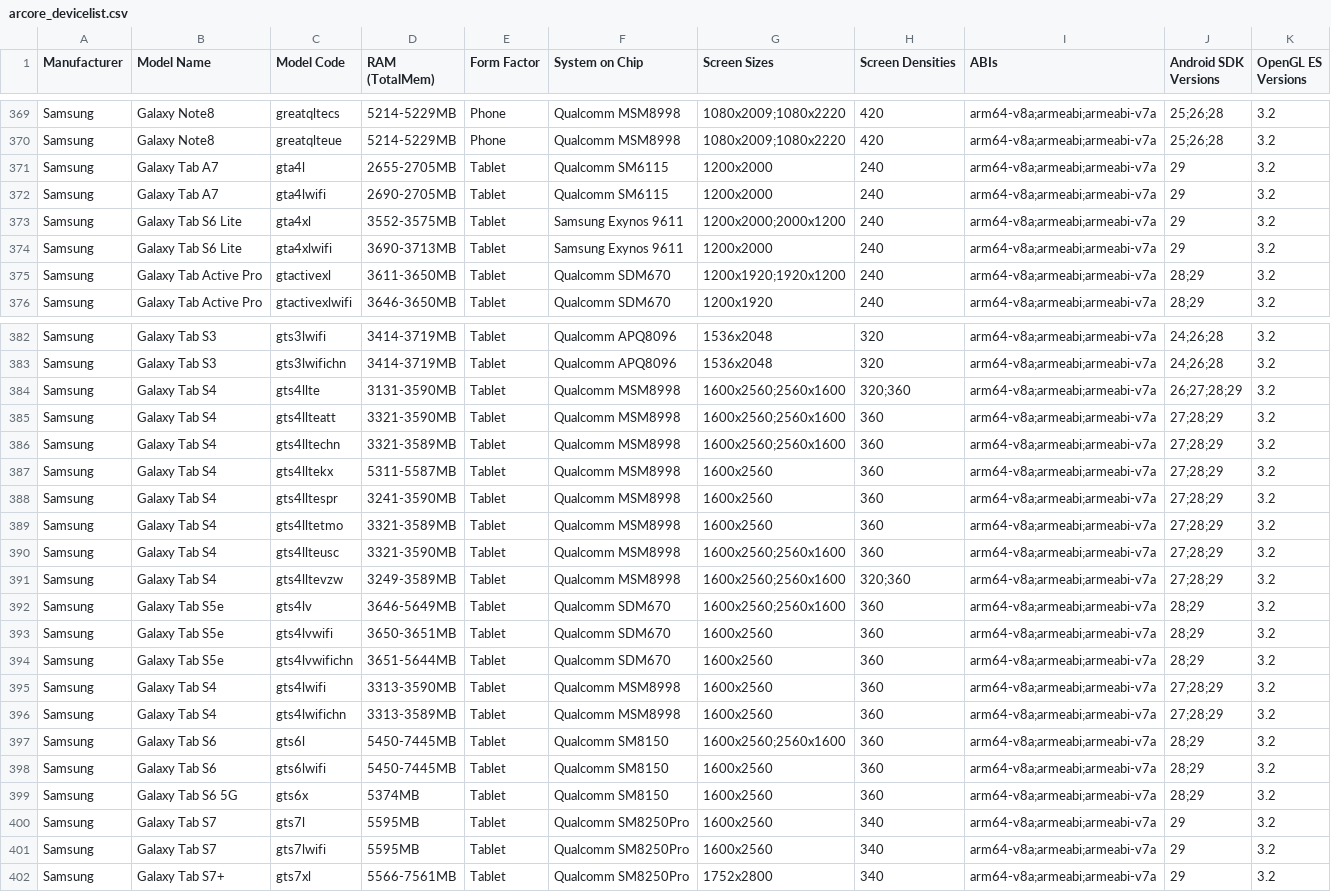
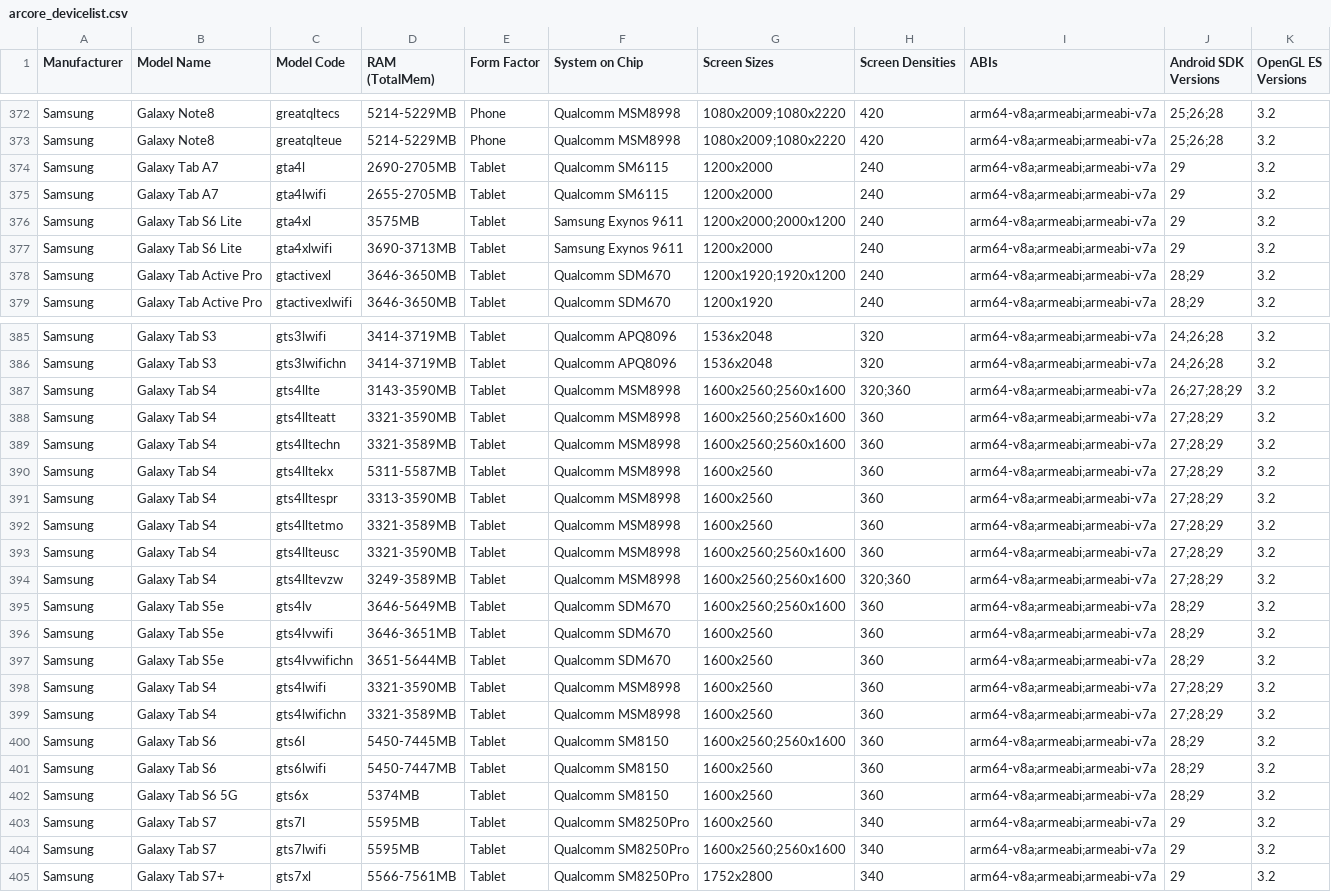
Before and after one commit to rolandsmeenk/ARCore-devices, a CSV file: arcore_devicelist.csv, drawn as a sheet; only a part is shown, gaps mark what is left out; the diff covers the shown part only.

```diff
--- a/arcore_devicelist.csv
+++ b/arcore_devicelist.csv
@@ -370,7 +373,7 @@ Samsung,Galaxy Note8,greatqltecs,5214-5229MB,Phone,Qualcomm MSM8998,1080x2009;10
 Samsung,Galaxy Note8,greatqlteue,5214-5229MB,Phone,Qualcomm MSM8998,1080x2009;1080x2220,420,arm64-v8a;armeabi;armeabi-v7a,25;26;28,3.2
-Samsung,Galaxy Tab A7,gta4l,2655-2705MB,Tablet,Qualcomm SM6115,1200x2000,240,arm64-v8a;armeabi;armeabi-v7a,29,3.2
-Samsung,Galaxy Tab A7,gta4lwifi,2690-2705MB,Tablet,Qualcomm SM6115,1200x2000,240,arm64-v8a;armeabi;armeabi-v7a,29,3.2
-Samsung,Galaxy Tab S6 Lite,gta4xl,3552-3575MB,Tablet,Samsung Exynos 9611,1200x2000;2000x1200,240,arm64-v8a;armeabi;armeabi-v7a,29,3.2
+Samsung,Galaxy Tab A7,gta4l,2690-2705MB,Tablet,Qualcomm SM6115,1200x2000,240,arm64-v8a;armeabi;armeabi-v7a,29,3.2
+Samsung,Galaxy Tab A7,gta4lwifi,2655-2705MB,Tablet,Qualcomm SM6115,1200x2000,240,arm64-v8a;armeabi;armeabi-v7a,29,3.2
+Samsung,Galaxy Tab S6 Lite,gta4xl,3575MB,Tablet,Samsung Exynos 9611,1200x2000;2000x1200,240,arm64-v8a;armeabi;armeabi-v7a,29,3.2
 Samsung,Galaxy Tab S6 Lite,gta4xlwifi,3690-3713MB,Tablet,Samsung Exynos 9611,1200x2000,240,arm64-v8a;armeabi;armeabi-v7a,29,3.2
-Samsung,Galaxy Tab Active Pro,gtactivexl,3611-3650MB,Tablet,Qualcomm SDM670,1200x1920;1920x1200,240,arm64-v8a;armeabi;armeabi-v7a,28;29,3.2
+Samsung,Galaxy Tab Active Pro,gtactivexl,3646-3650MB,Tablet,Qualcomm SDM670,1200x1920;1920x1200,240,arm64-v8a;armeabi;armeabi-v7a,28;29,3.2
 Samsung,Galaxy Tab Active Pro,gtactivexlwifi,3646-3650MB,Tablet,Qualcomm SDM670,1200x1920,240,arm64-v8a;armeabi;armeabi-v7a,28;29,3.2
@@ -383,3 +386,3 @@ Samsung,Galaxy Tab S3,gts3lwifi,3414-3719MB,Tablet,Qualcomm APQ8096,1536x2048,32
 Samsung,Galaxy Tab S3,gts3lwifichn,3414-3719MB,Tablet,Qualcomm APQ8096,1536x2048,320,arm64-v8a;armeabi;armeabi-v7a,24;26;28,3.2
-Samsung,Galaxy Tab S4,gts4llte,3131-3590MB,Tablet,Qualcomm MSM8998,1600x2560;2560x1600,320;360,arm64-v8a;armeabi;armeabi-v7a,26;27;28;29,3.2
+Samsung,Galaxy Tab S4,gts4llte,3143-3590MB,Tablet,Qualcomm MSM8998,1600x2560;2560x1600,320;360,arm64-v8a;armeabi;armeabi-v7a,26;27;28;29,3.2
 Samsung,Galaxy Tab S4,gts4llteatt,3321-3590MB,Tablet,Qualcomm MSM8998,1600x2560;2560x1600,360,arm64-v8a;armeabi;armeabi-v7a,27;28;29,3.2
@@ -387,3 +390,3 @@ Samsung,Galaxy Tab S4,gts4lltechn,3321-3589MB,Tablet,Qualcomm MSM8998,1600x2560;
 Samsung,Galaxy Tab S4,gts4lltekx,5311-5587MB,Tablet,Qualcomm MSM8998,1600x2560,360,arm64-v8a;armeabi;armeabi-v7a,27;28;29,3.2
-Samsung,Galaxy Tab S4,gts4lltespr,3241-3590MB,Tablet,Qualcomm MSM8998,1600x2560,360,arm64-v8a;armeabi;armeabi-v7a,27;28;29,3.2
+Samsung,Galaxy Tab S4,gts4lltespr,3313-3590MB,Tablet,Qualcomm MSM8998,1600x2560,360,arm64-v8a;armeabi;armeabi-v7a,27;28;29,3.2
 Samsung,Galaxy Tab S4,gts4lltetmo,3321-3589MB,Tablet,Qualcomm MSM8998,1600x2560,360,arm64-v8a;armeabi;armeabi-v7a,27;28;29,3.2
@@ -392,11 +395,11 @@ Samsung,Galaxy Tab S4,gts4lltevzw,3249-3589MB,Tablet,Qualcomm MSM8998,1600x2560;
 Samsung,Galaxy Tab S5e,gts4lv,3646-5649MB,Tablet,Qualcomm SDM670,1600x2560;2560x1600,360,arm64-v8a;armeabi;armeabi-v7a,28;29,3.2
-Samsung,Galaxy Tab S5e,gts4lvwifi,3650-3651MB,Tablet,Qualcomm SDM670,1600x2560,360,arm64-v8a;armeabi;armeabi-v7a,28;29,3.2
+Samsung,Galaxy Tab S5e,gts4lvwifi,3646-3651MB,Tablet,Qualcomm SDM670,1600x2560,360,arm64-v8a;armeabi;armeabi-v7a,28;29,3.2
 Samsung,Galaxy Tab S5e,gts4lvwifichn,3651-5644MB,Tablet,Qualcomm SDM670,1600x2560,360,arm64-v8a;armeabi;armeabi-v7a,28;29,3.2
-Samsung,Galaxy Tab S4,gts4lwifi,3313-3590MB,Tablet,Qualcomm MSM8998,1600x2560,360,arm64-v8a;armeabi;armeabi-v7a,27;28;29,3.2
-Samsung,Galaxy Tab S4,gts4lwifichn,3313-3589MB,Tablet,Qualcomm MSM8998,1600x2560,360,arm64-v8a;armeabi;armeabi-v7a,27;28;29,3.2
+Samsung,Galaxy Tab S4,gts4lwifi,3321-3590MB,Tablet,Qualcomm MSM8998,1600x2560,360,arm64-v8a;armeabi;armeabi-v7a,27;28;29,3.2
+Samsung,Galaxy Tab S4,gts4lwifichn,3321-3589MB,Tablet,Qualcomm MSM8998,1600x2560,360,arm64-v8a;armeabi;armeabi-v7a,27;28;29,3.2
 Samsung, Galaxy Tab S6 ,gts6l,5450-7445MB,Tablet,Qualcomm SM8150,1600x2560;2560x1600,360,arm64-v8a;armeabi;armeabi-v7a,28;29,3.2
-Samsung,Galaxy Tab S6,gts6lwifi,5450-7445MB,Tablet,Qualcomm SM8150,1600x2560,360,arm64-v8a;armeabi;armeabi-v7a,28;29,3.2
+Samsung,Galaxy Tab S6,gts6lwifi,5450-7447MB,Tablet,Qualcomm SM8150,1600x2560,360,arm64-v8a;armeabi;armeabi-v7a,28;29,3.2
 Samsung,Galaxy Tab S6 5G,gts6x,5374MB,Tablet,Qualcomm SM8150,1600x2560,360,arm64-v8a;armeabi;armeabi-v7a,28;29,3.2
 Samsung,Galaxy Tab S7,gts7l,5595MB,Tablet,Qualcomm SM8250Pro,1600x2560,340,arm64-v8a;armeabi;armeabi-v7a,29,3.2
-Samsung,Galaxy Tab S7,gts7lwifi,5595MB,Tablet,Qualcomm SM8250Pro,1600x2560,340,arm64-v8a;armeabi;armeabi-v7a,29,3.2
+Samsung,Galaxy Tab S7,gts7lwifi,5595MB,Tablet,Qualcomm SM8250Pro,1600x2560;2560x1600,340,arm64-v8a;armeabi;armeabi-v7a,29,3.2
 Samsung,Galaxy Tab S7+,gts7xl,5566-7561MB,Tablet,Qualcomm SM8250Pro,1752x2800,340,arm64-v8a;armeabi;armeabi-v7a,29,3.2
```
Also changed, not shown: 6 added rows and 62 edited cells elsewhere in this file, arcore_devicelist_depth_api_support.csv.
